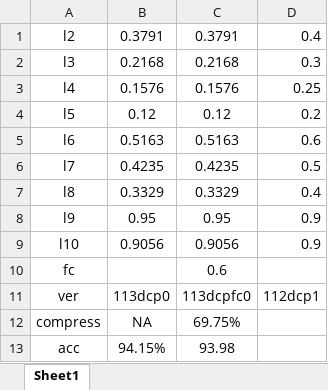
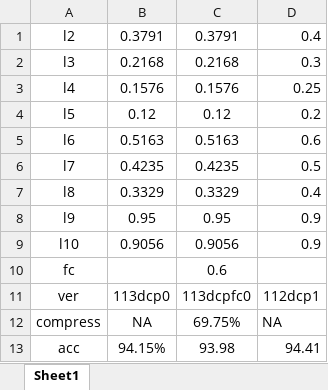
Before and after one commit to HuiLanAi/FG-052D, an Excel workbook: 052c doc/dcp_model_version/剪枝稀疏度与精度关系.xlsx, sheet Sheet1, drawn as a sheet; values as stored, in another font and other column widths than the file's, no borders; the diff names each change by its address in the sheet, - before the commit and + after, or states it on an @@ line.

```diff
--- a/052c doc/dcp_model_version/剪枝稀疏度与精度关系.xlsx (sheet Sheet1)
+++ b/052c doc/dcp_model_version/剪枝稀疏度与精度关系.xlsx (sheet Sheet1)
-D12: (empty)
+D12: NA
-D13: (empty)
+D13: 94.41
```
Also changed, not shown: 052c doc/各版本精度信息统计.xlsx, 3 other files.
